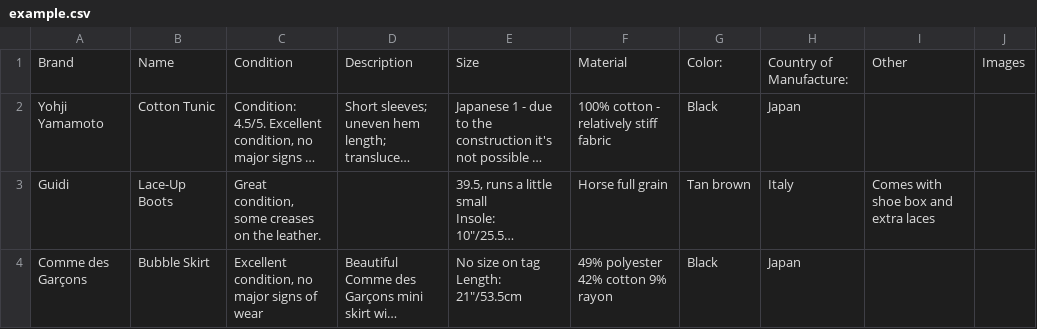
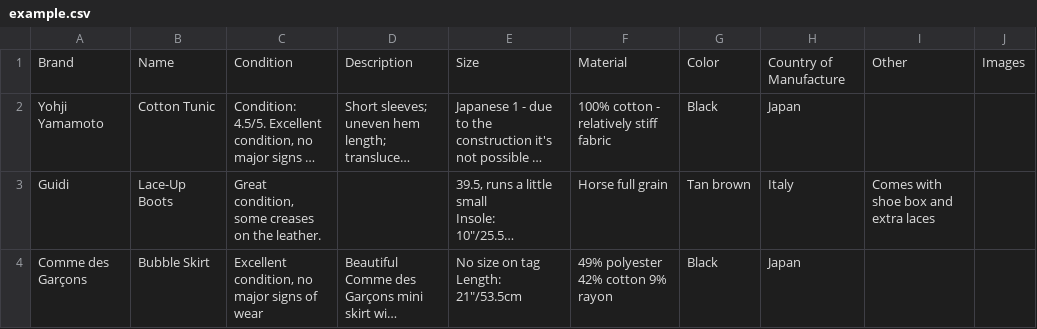
Before and after one commit to al-cadd9/ebay, a CSV file: example.csv, drawn as a sheet; long unchanged cells end in …; the diff names each change by its address in the sheet, - before the commit and + after, or states it on an @@ line.

Commit message:
Update example.csv

```diff
--- a/example.csv
+++ b/example.csv
-G1: Color:
+G1: Color
-H1: Country of Manufacture:
+H1: Country of Manufacture
```
